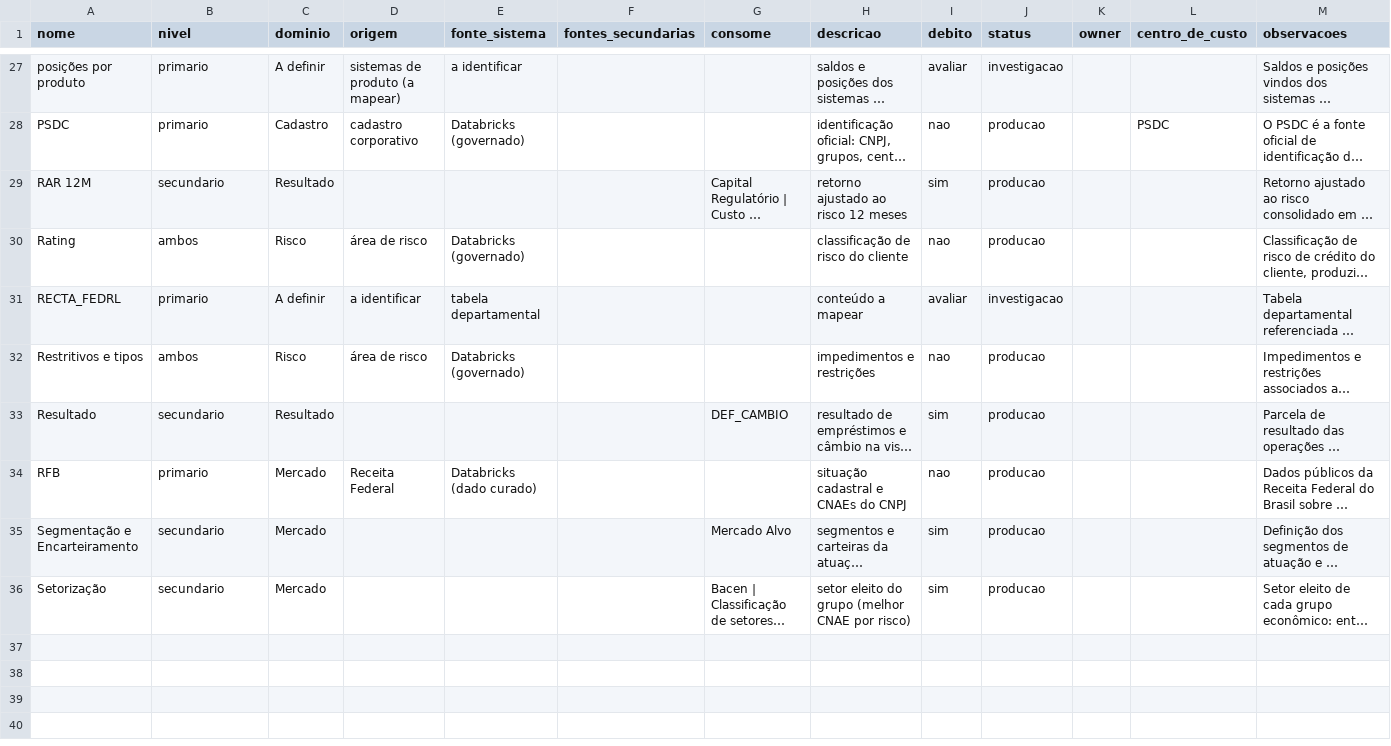
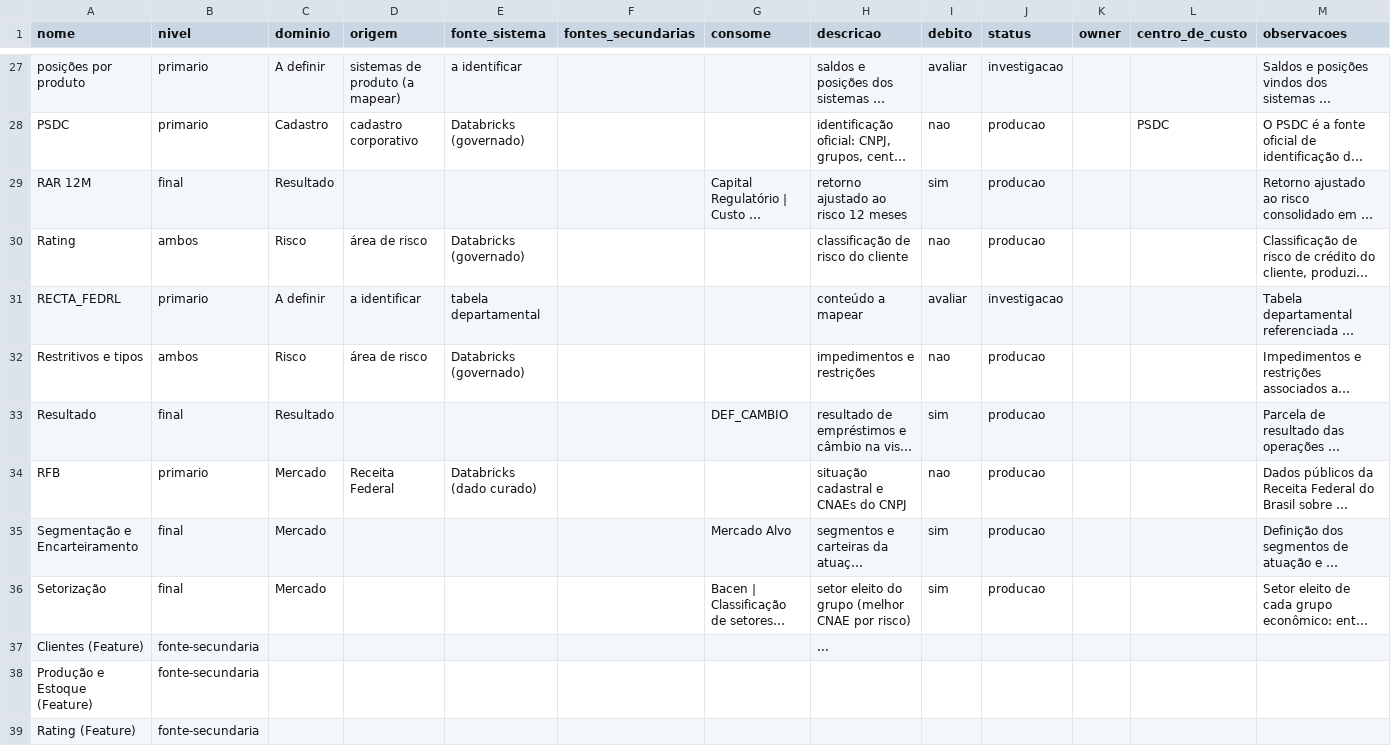
Before and after one commit to experienceitlit-netizen/mocks, a CSV file: mapa-dados-atacado/catalogo.csv, drawn as a sheet; only a part is shown, gaps mark what is left out; long unchanged cells end in …; the diff covers the shown part only; the diff names each change by its address in the sheet, - before the commit and + after, or states it on an @@ line.

```diff
--- a/mapa-dados-atacado/catalogo.csv
+++ b/mapa-dados-atacado/catalogo.csv
-B29 (nivel): secundario
+B29 (nivel): final
-B33 (nivel): secundario
+B33 (nivel): final
-B35:B36 (nivel): secundario
+B35:B36 (nivel): final
+row 37: Clientes (Feature) | fonte-secundaria |  |  |  |  |  | ...
+row 38: Produção e Estoque (Feature) | fonte-secundaria
+row 39: Rating (Feature) | fonte-secundaria
```
Also changed, not shown: 10 added rows and 7 edited cells elsewhere in this file, 22 other files.
